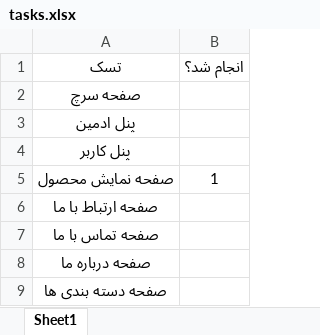
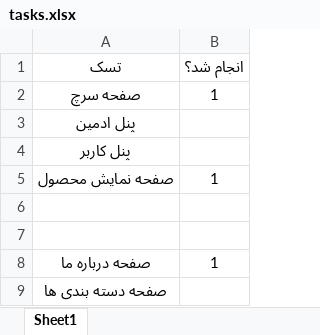
Before and after one commit to HkhCode/LapTop-Shop, an Excel workbook: tasks.xlsx, sheet Sheet1, drawn as a sheet; values as stored, in another font and other column widths than the file's, no borders; the diff names each change by its address in the sheet, - before the commit and + after, or states it on an @@ line.

```diff
--- a/tasks.xlsx (sheet Sheet1)
+++ b/tasks.xlsx (sheet Sheet1)
-B2 (انجام شد؟): (empty)
+B2 (انجام شد؟): 1
-A6 (تسک): صفحه ارتباط با ما
+A6 (تسک): (empty)
-A7 (تسک): صفحه تماس با ما
+A7 (تسک): (empty)
-B8 (انجام شد؟): (empty)
+B8 (انجام شد؟): 1
```
Also changed, not shown: 6 other files.
